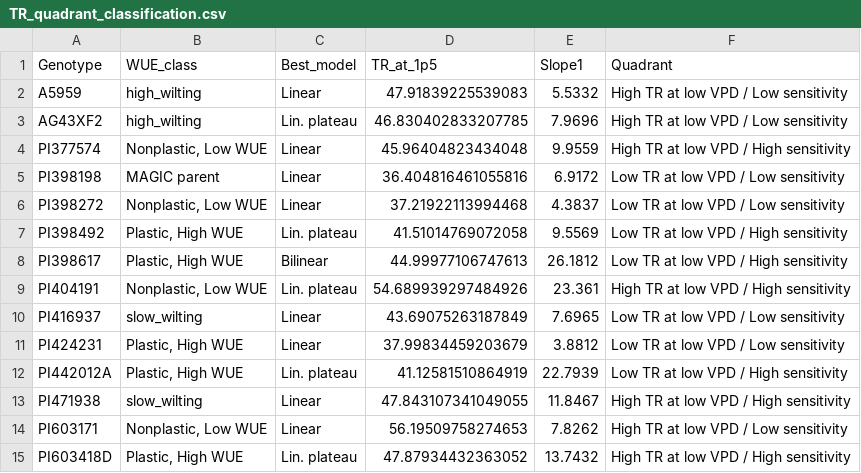
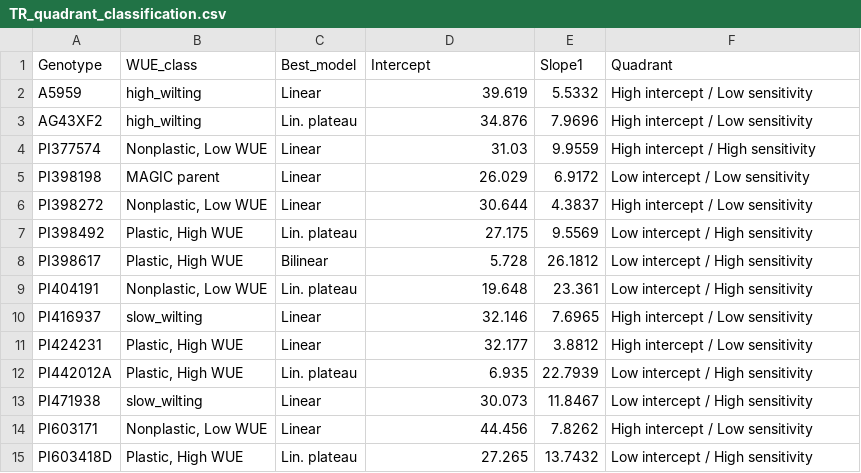
Before and after one commit to ElvisElli/LT-trait, a CSV file: experimental_data_soy_2026/data/TR_quadrant_classification.csv, drawn as a sheet.

```diff
--- a/experimental_data_soy_2026/data/TR_quadrant_classification.csv
+++ b/experimental_data_soy_2026/data/TR_quadrant_classification.csv
@@ -1,15 +1,15 @@
-Genotype,WUE_class,Best_model,TR_at_1p5,Slope1,Quadrant
-A5959,high_wilting,Linear,47.91839225539083,5.5332,High TR at low VPD / Low sensitivity
-AG43XF2,high_wilting,Lin. plateau,46.830402833207785,7.9696,High TR at low VPD / Low sensitivity
-PI377574,"Nonplastic, Low WUE",Linear,45.96404823434048,9.9559,High TR at low VPD / High sensitivity
-PI398198,MAGIC parent,Linear,36.404816461055816,6.9172,Low TR at low VPD / Low sensitivity
-PI398272,"Nonplastic, Low WUE",Linear,37.21922113994468,4.3837,Low TR at low VPD / Low sensitivity
-PI398492,"Plastic, High WUE",Lin. plateau,41.51014769072058,9.5569,Low TR at low VPD / High sensitivity
-PI398617,"Plastic, High WUE",Bilinear,44.99977106747613,26.1812,Low TR at low VPD / High sensitivity
-PI404191,"Nonplastic, Low WUE",Lin. plateau,54.689939297484926,23.361,High TR at low VPD / High sensitivity
-PI416937,slow_wilting,Linear,43.69075263187849,7.6965,Low TR at low VPD / Low sensitivity
-PI424231,"Plastic, High WUE",Linear,37.99834459203679,3.8812,Low TR at low VPD / Low sensitivity
-PI442012A,"Plastic, High WUE",Lin. plateau,41.12581510864919,22.7939,Low TR at low VPD / High sensitivity
-PI471938,slow_wilting,Linear,47.843107341049055,11.8467,High TR at low VPD / High sensitivity
-PI603171,"Nonplastic, Low WUE",Linear,56.19509758274653,7.8262,High TR at low VPD / Low sensitivity
-PI603418D,"Plastic, High WUE",Lin. plateau,47.87934432363052,13.7432,High TR at low VPD / High sensitivity
+Genotype,WUE_class,Best_model,Intercept,Slope1,Quadrant
+A5959,high_wilting,Linear,39.619,5.5332,High intercept / Low sensitivity
+AG43XF2,high_wilting,Lin. plateau,34.876,7.9696,High intercept / Low sensitivity
+PI377574,"Nonplastic, Low WUE",Linear,31.03,9.9559,High intercept / High sensitivity
+PI398198,MAGIC parent,Linear,26.029,6.9172,Low intercept / Low sensitivity
+PI398272,"Nonplastic, Low WUE",Linear,30.644,4.3837,High intercept / Low sensitivity
+PI398492,"Plastic, High WUE",Lin. plateau,27.175,9.5569,Low intercept / High sensitivity
+PI398617,"Plastic, High WUE",Bilinear,5.728,26.1812,Low intercept / High sensitivity
+PI404191,"Nonplastic, Low WUE",Lin. plateau,19.648,23.361,Low intercept / High sensitivity
+PI416937,slow_wilting,Linear,32.146,7.6965,High intercept / Low sensitivity
+PI424231,"Plastic, High WUE",Linear,32.177,3.8812,High intercept / Low sensitivity
+PI442012A,"Plastic, High WUE",Lin. plateau,6.935,22.7939,Low intercept / High sensitivity
+PI471938,slow_wilting,Linear,30.073,11.8467,Low intercept / High sensitivity
+PI603171,"Nonplastic, Low WUE",Linear,44.456,7.8262,High intercept / Low sensitivity
+PI603418D,"Plastic, High WUE",Lin. plateau,27.265,13.7432,Low intercept / High sensitivity
```
Also changed, not shown: 2 other files.
